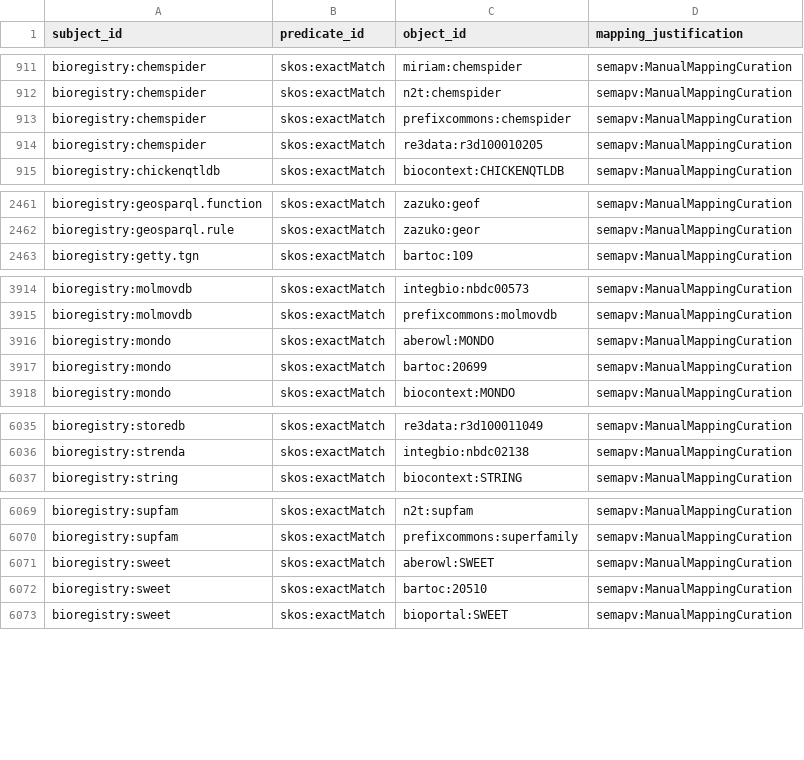
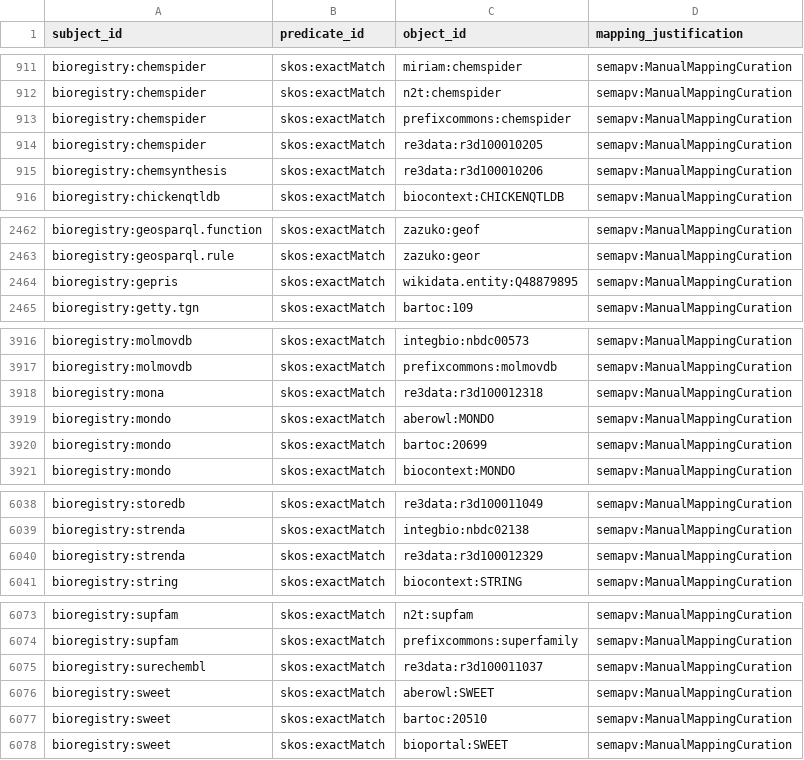
Before and after one commit to biopragmatics/bioregistry, a TSV file: exports/sssom/bioregistry.sssom.tsv, drawn as a sheet; only a part is shown, gaps mark what is left out; the diff names each change by its address in the sheet, - before the commit and + after, or states it on an @@ line.

Commit message:
Manually export

```diff
--- a/exports/sssom/bioregistry.sssom.tsv
+++ b/exports/sssom/bioregistry.sssom.tsv
+row 915: bioregistry:chemsynthesis | skos:exactMatch | re3data:r3d100010206 | semapv:ManualMappingCuration
+row 2464: bioregistry:gepris | skos:exactMatch | wikidata.entity:Q48879895 | semapv:ManualMappingCuration
+row 3918: bioregistry:mona | skos:exactMatch | re3data:r3d100012318 | semapv:ManualMappingCuration
+row 6040: bioregistry:strenda | skos:exactMatch | re3data:r3d100012329 | semapv:ManualMappingCuration
+row 6075: bioregistry:surechembl | skos:exactMatch | re3data:r3d100011037 | semapv:ManualMappingCuration
```
Also changed, not shown: exports/metaregistry/metaregistry.tsv, 23 other files.
